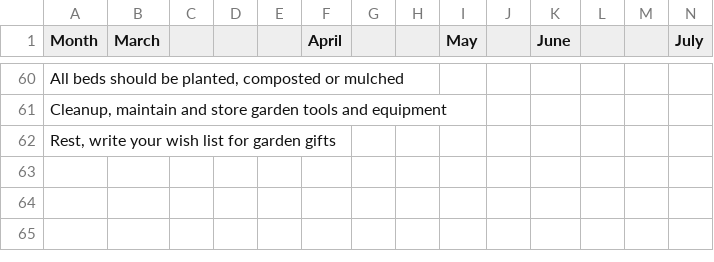
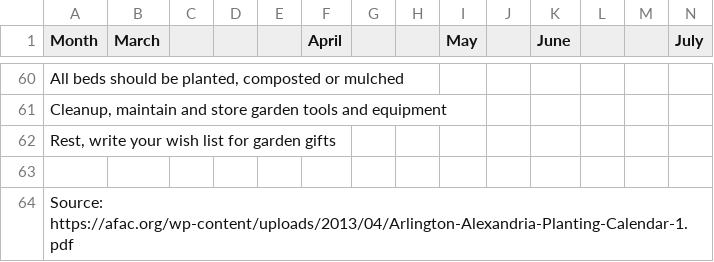
Before and after one commit to tessam30/Gardening, a CSV file: Data/tabula-Garden_Planting .csv, drawn as a sheet; only a part is shown, gaps mark what is left out; rows hold the shown columns only; the diff names each change by its address in the sheet, - before the commit and + after, or states it on an @@ line.

Commit message:
Update tabula-Garden_Planting .csv

```diff
--- a/Data/tabula-Garden_Planting .csv
+++ b/Data/tabula-Garden_Planting .csv
+row 63: (empty)
+row 64: Source: https://afac.org/wp-content/uploads/2013/04/Arlington-Alexandria-Planting-Calendar-1.pdf
```
